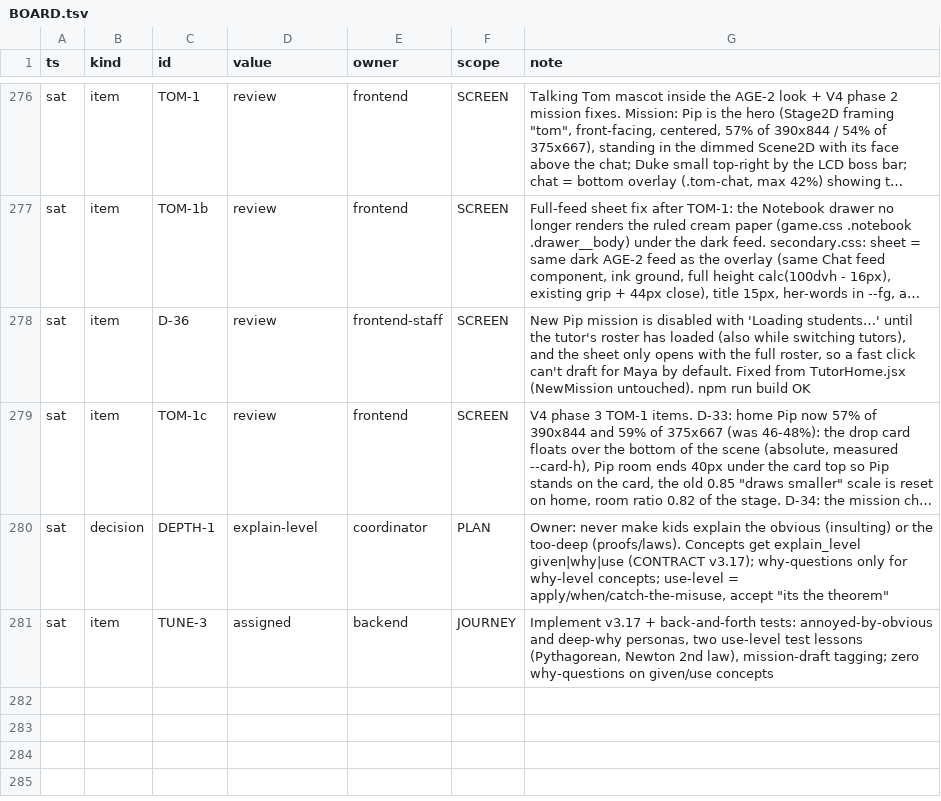
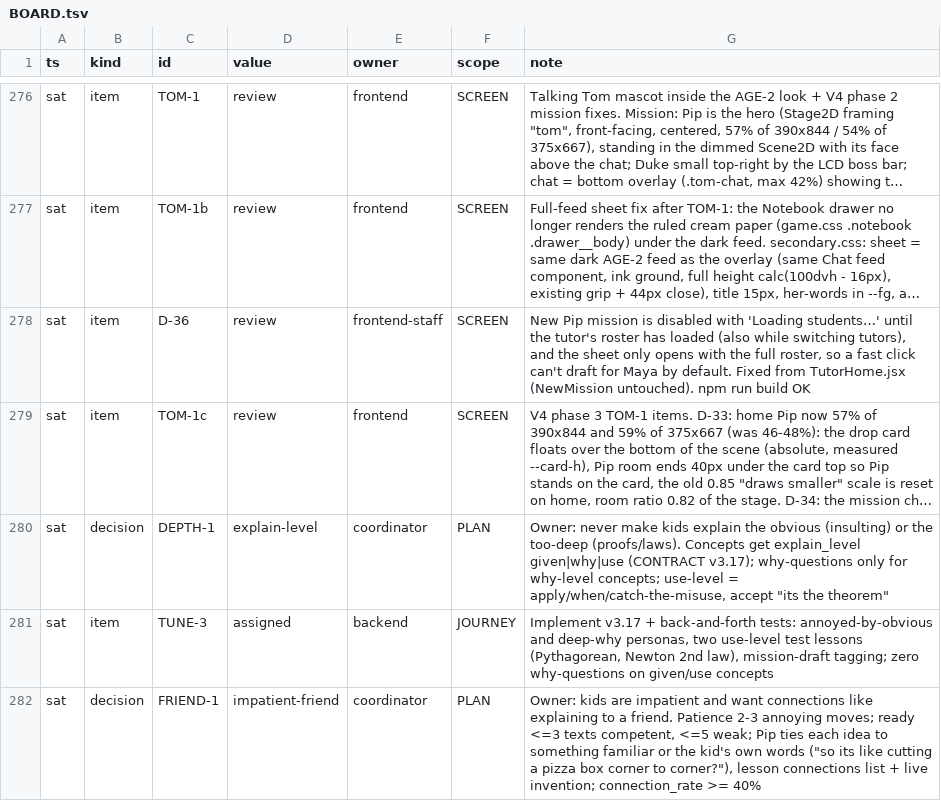
Before and after one commit to TriNguyen1110/pip-vibecon, a TSV file: BOARD.tsv, drawn as a sheet; only a part is shown, gaps mark what is left out; long unchanged cells end in ….

```diff
--- a/BOARD.tsv
+++ b/BOARD.tsv
@@ -281 +281,2 @@ sat	decision	DEPTH-1	explain-level	coordinator	PLAN	Owner: never make kids expla
 sat	item	TUNE-3	assigned	backend	JOURNEY	Implement v3.17 + back-and-forth tests: annoyed-by-obvious and deep-why personas, two use-level test lessons (Pythagorean, Newton 2nd law), mission-draft tagging; zero why-questions on given/use concepts
+sat	decision	FRIEND-1	impatient-friend	coordinator	PLAN	Owner: kids are impatient and want connections like explaining to a friend. Patience 2-3 annoying moves; ready <=3 texts competent, <=5 weak; Pip ties each idea to something familiar or the kid's own words ("so its like cutting a pizza box corner to corner?"), lesson connections list + live invention; connection_rate >= 40%
```
